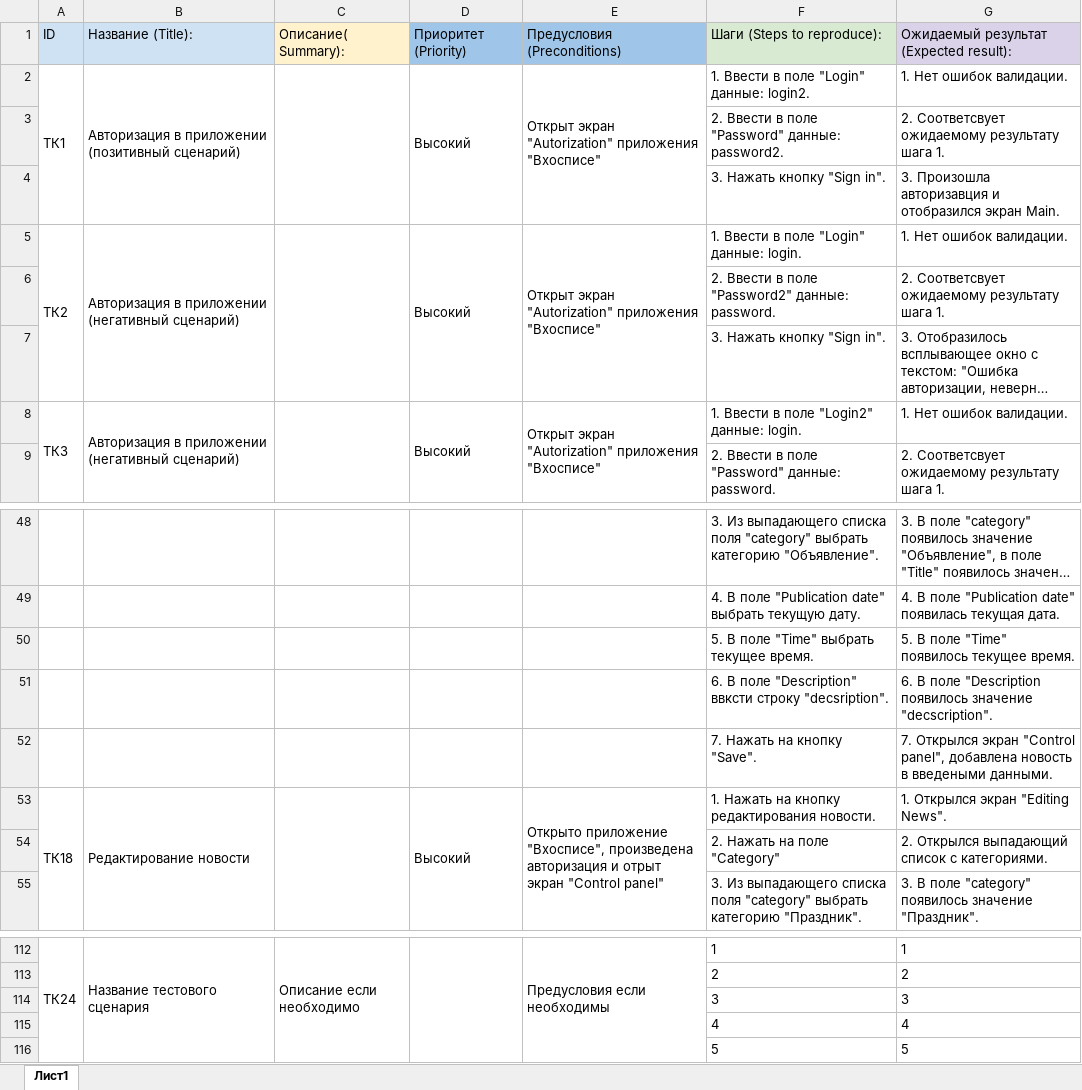
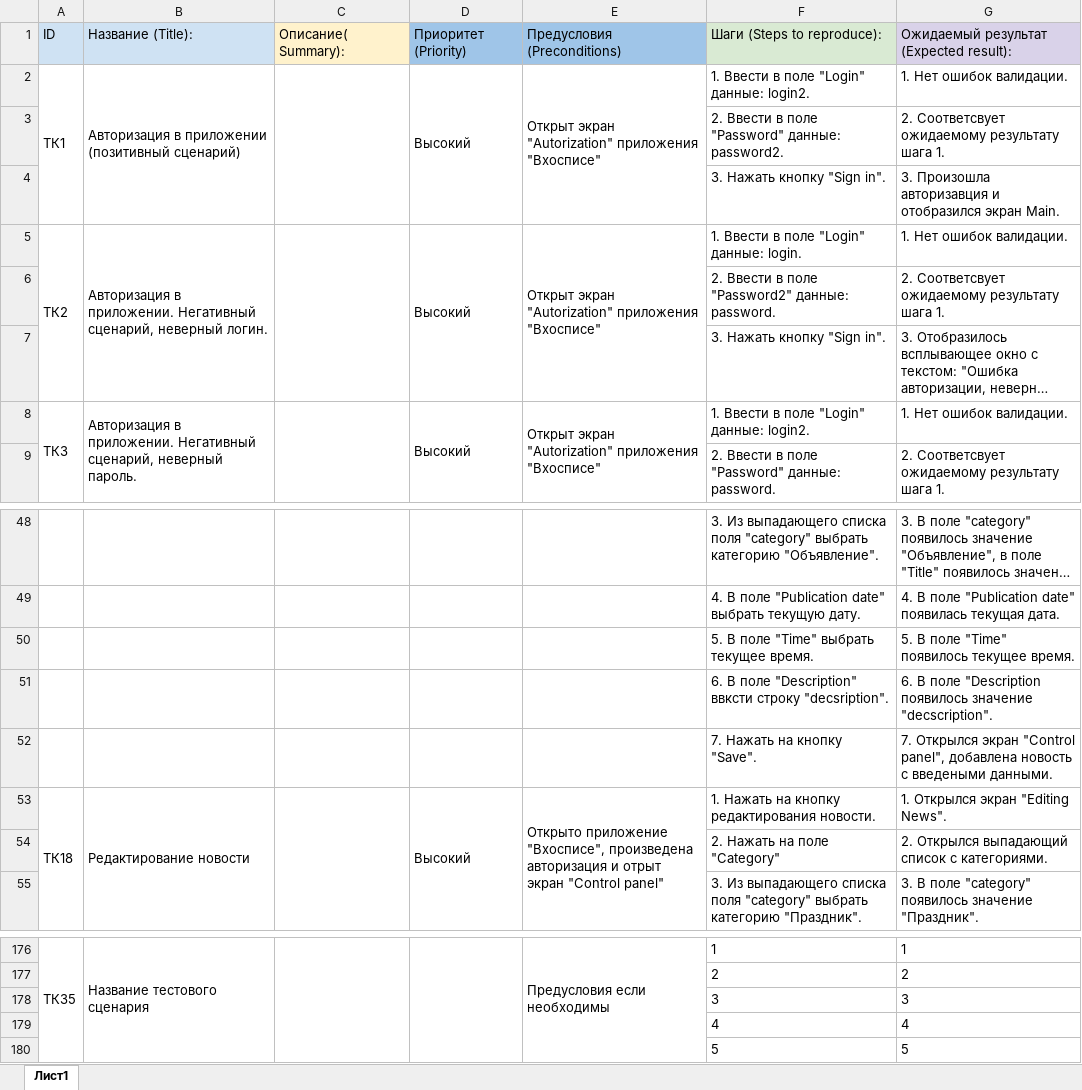
Before and after one commit to ArtemS27/QAMID_Diplom, an Excel workbook: Cases.xlsx, sheet Лист1, drawn as a sheet; only a part is shown, gaps mark what is left out; long unchanged cells end in …; values as stored, in another font and other column widths than the file's, no borders; charts and pictures not drawn; addresses are those after the commit; the diff covers the shown part only; the diff names each change by its address in the sheet, - before the commit and + after, or states it on an @@ line.

```diff
--- a/Cases.xlsx (sheet Лист1)
+++ b/Cases.xlsx (sheet Лист1)
-B5: Авторизация в приложении (негативный сценарий)
+B5: Авторизация в приложении. Негативный сценарий, неверный логин.
-B8: Авторизация в приложении (негативный сценарий)
+B8: Авторизация в приложении. Негативный сценарий, неверный пароль.
-F8: 1. Ввести в поле "Login2" данные: login.
+F8: 1. Ввести в поле "Login" данные: login2.
-G52: …добавлена новость в введеными данными.
+G52: …добавлена новость с введеными данными.
-A176: ТК24
+A176: ТК35
-C176: Описание если необходимо
+C176: (empty)
```
Also changed, not shown: 66 added rows, 2 removed rows and 5 edited cells elsewhere in this sheet, Check.xlsx.
